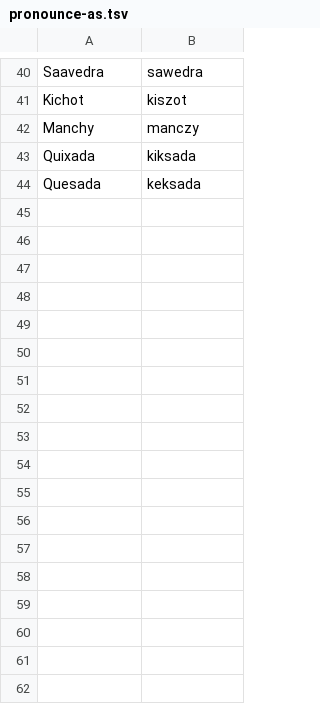
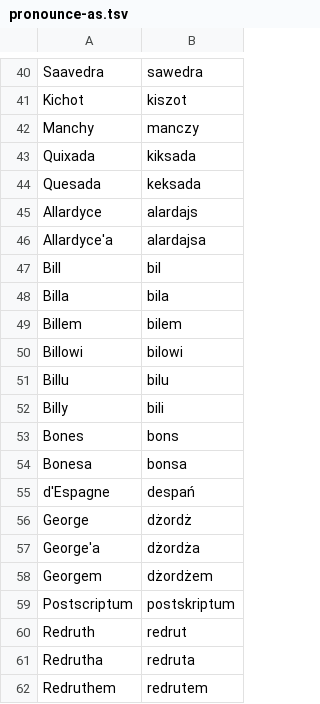
Before and after one commit to jimregan/wolnelektury-speech-corpus, a TSV file: pron-data/pronounce-as.tsv, drawn as a sheet; only a part is shown, gaps mark what is left out; the diff names each change by its address in the sheet, - before the commit and + after, or states it on an @@ line.

Commit message:
some Wyspa Skarbów names

```diff
--- a/pron-data/pronounce-as.tsv
+++ b/pron-data/pronounce-as.tsv
+row 45: Allardyce | alardajs
+row 46: Allardyce'a | alardajsa
+row 47: Bill | bil
+row 48: Billa | bila
+row 49: Billem | bilem
+row 50: Billowi | bilowi
+row 51: Billu | bilu
+row 52: Billy | bili
+row 53: Bones | bons
+row 54: Bonesa | bonsa
+row 55: d'Espagne | despań
+row 56: George | dżordż
+row 57: George'a | dżordża
+row 58: Georgem | dżordżem
+row 59: Postscriptum | postskriptum
+row 60: Redruth | redrut
+row 61: Redrutha | redruta
+row 62: Redruthem | redrutem
```
